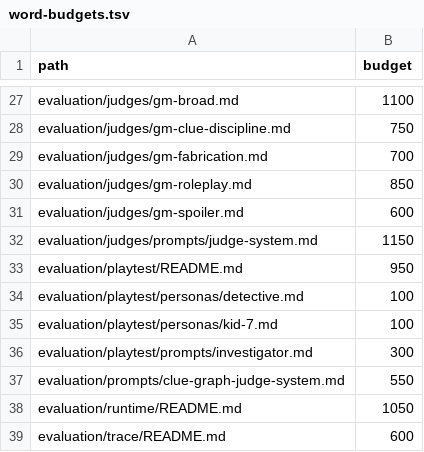
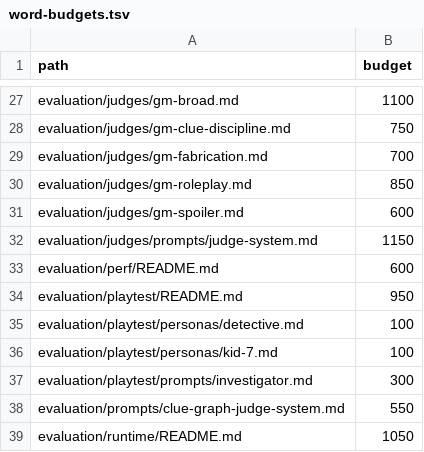
Before and after one commit to dinoderek/Mystery2, a TSV file: docs/word-budgets.tsv, drawn as a sheet; only a part is shown, gaps mark what is left out; the shorter side is filled out with more unchanged rows.

```diff
--- a/docs/word-budgets.tsv
+++ b/docs/word-budgets.tsv
@@ -32,2 +32,3 @@ evaluation/judges/gm-spoiler.md	600
 evaluation/judges/prompts/judge-system.md	1150
+evaluation/perf/README.md	600
 evaluation/playtest/README.md	950
```
Also changed, not shown: 8 other files.
